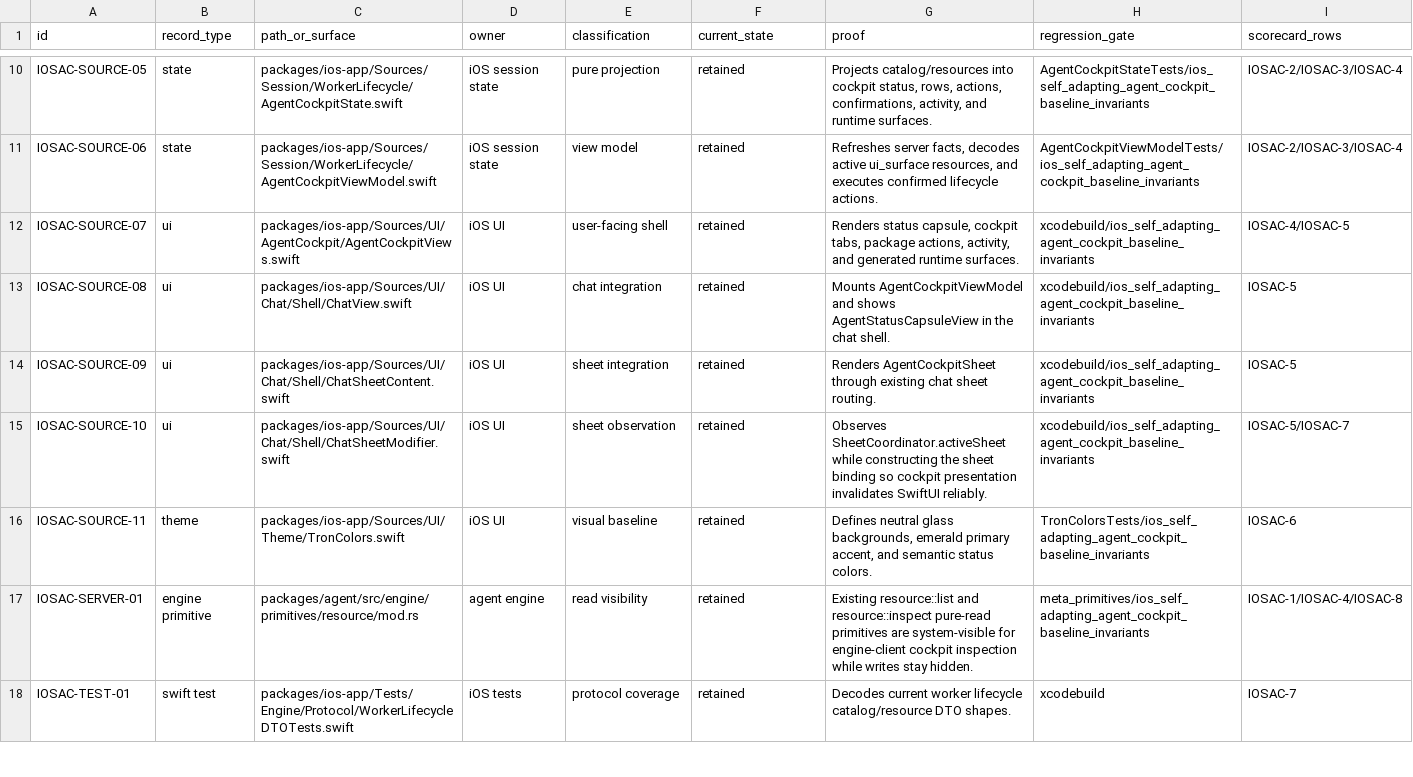
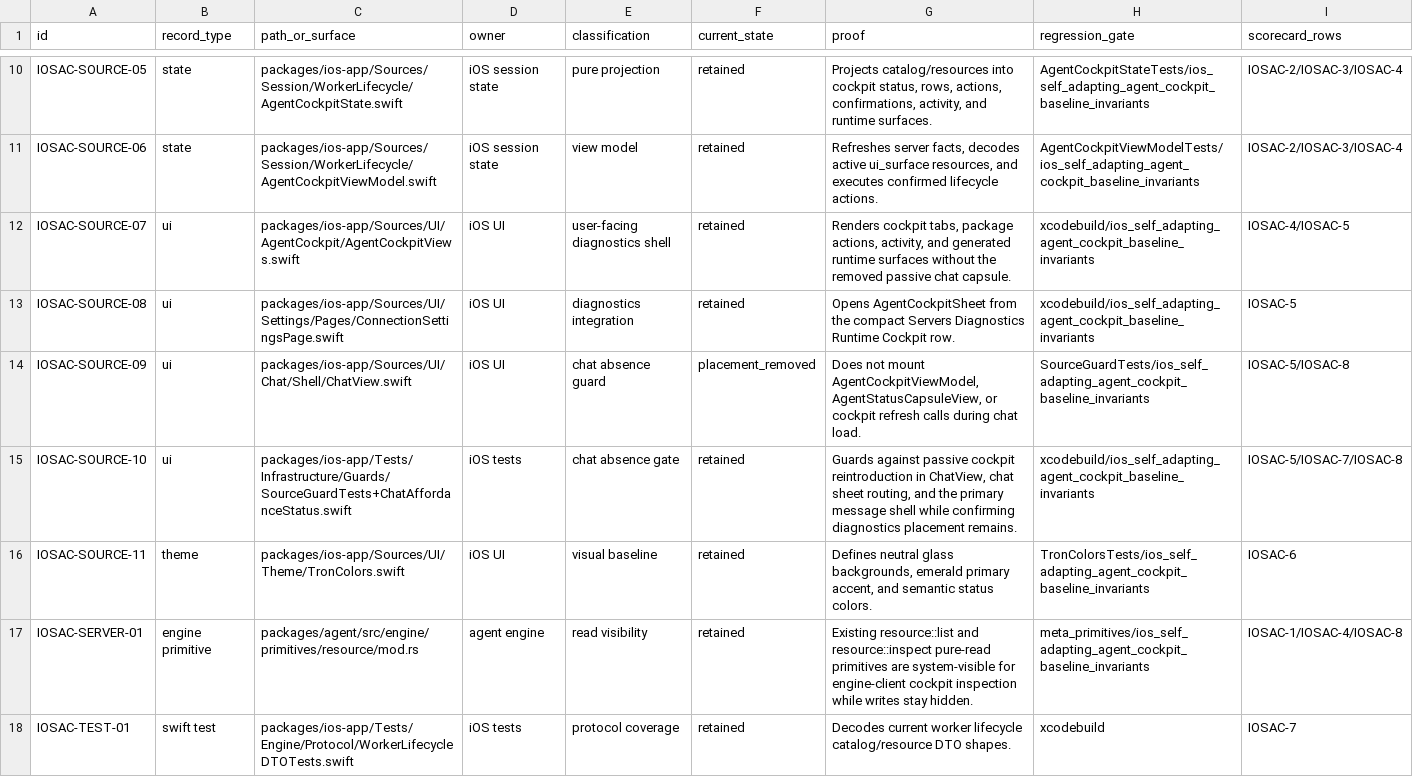
Before and after one commit to mhismail3/tron, a TSV file: packages/agent/docs/ios-self-adapting-agent-cockpit-baseline-inventory.tsv, drawn as a sheet; only a part is shown, gaps mark what is left out.

Commit message:
Clean up iOS cockpit chat placement

```diff
--- a/packages/agent/docs/ios-self-adapting-agent-cockpit-baseline-inventory.tsv
+++ b/packages/agent/docs/ios-self-adapting-agent-cockpit-baseline-inventory.tsv
@@ -11,6 +11,6 @@ IOSAC-SOURCE-05	state	packages/ios-app/Sources/Session/WorkerLifecycle/AgentCock
 IOSAC-SOURCE-06	state	packages/ios-app/Sources/Session/WorkerLifecycle/AgentCockpitViewModel.swift	iOS session state	view model	retained	Refreshes server facts, decodes active ui_surface resources, and executes confirmed lifecycle actions.	AgentCockpitViewModelTests/ios_self_adapting_agent_cockpit_baseline_invariants	IOSAC-2/IOSAC-3/IOSAC-4
-IOSAC-SOURCE-07	ui	packages/ios-app/Sources/UI/AgentCockpit/AgentCockpitViews.swift	iOS UI	user-facing shell	retained	Renders status capsule, cockpit tabs, package actions, activity, and generated runtime surfaces.	xcodebuild/ios_self_adapting_agent_cockpit_baseline_invariants	IOSAC-4/IOSAC-5
-IOSAC-SOURCE-08	ui	packages/ios-app/Sources/UI/Chat/Shell/ChatView.swift	iOS UI	chat integration	retained	Mounts AgentCockpitViewModel and shows AgentStatusCapsuleView in the chat shell.	xcodebuild/ios_self_adapting_agent_cockpit_baseline_invariants	IOSAC-5
-IOSAC-SOURCE-09	ui	packages/ios-app/Sources/UI/Chat/Shell/ChatSheetContent.swift	iOS UI	sheet integration	retained	Renders AgentCockpitSheet through existing chat sheet routing.	xcodebuild/ios_self_adapting_agent_cockpit_baseline_invariants	IOSAC-5
-IOSAC-SOURCE-10	ui	packages/ios-app/Sources/UI/Chat/Shell/ChatSheetModifier.swift	iOS UI	sheet observation	retained	Observes SheetCoordinator.activeSheet while constructing the sheet binding so cockpit presentation invalidates SwiftUI reliably.	xcodebuild/ios_self_adapting_agent_cockpit_baseline_invariants	IOSAC-5/IOSAC-7
+IOSAC-SOURCE-07	ui	packages/ios-app/Sources/UI/AgentCockpit/AgentCockpitViews.swift	iOS UI	user-facing diagnostics shell	retained	Renders cockpit tabs, package actions, activity, and generated runtime surfaces without the removed passive chat capsule.	xcodebuild/ios_self_adapting_agent_cockpit_baseline_invariants	IOSAC-4/IOSAC-5
+IOSAC-SOURCE-08	ui	packages/ios-app/Sources/UI/Settings/Pages/ConnectionSettingsPage.swift	iOS UI	diagnostics integration	retained	Opens AgentCockpitSheet from the compact Servers Diagnostics Runtime Cockpit row.	xcodebuild/ios_self_adapting_agent_cockpit_baseline_invariants	IOSAC-5
+IOSAC-SOURCE-09	ui	packages/ios-app/Sources/UI/Chat/Shell/ChatView.swift	iOS UI	chat absence guard	placement_removed	Does not mount AgentCockpitViewModel, AgentStatusCapsuleView, or cockpit refresh calls during chat load.	SourceGuardTests/ios_self_adapting_agent_cockpit_baseline_invariants	IOSAC-5/IOSAC-8
+IOSAC-SOURCE-10	ui	packages/ios-app/Tests/Infrastructure/Guards/SourceGuardTests+ChatAffordanceStatus.swift	iOS tests	chat absence gate	retained	Guards against passive cockpit reintroduction in ChatView, chat sheet routing, and the primary message shell while confirming diagnostics placement remains.	xcodebuild/ios_self_adapting_agent_cockpit_baseline_invariants	IOSAC-5/IOSAC-7/IOSAC-8
 IOSAC-SOURCE-11	theme	packages/ios-app/Sources/UI/Theme/TronColors.swift	iOS UI	visual baseline	retained	Defines neutral glass backgrounds, emerald primary accent, and semantic status colors.	TronColorsTests/ios_self_adapting_agent_cockpit_baseline_invariants	IOSAC-6
```
Also changed, not shown: 28 other files.
